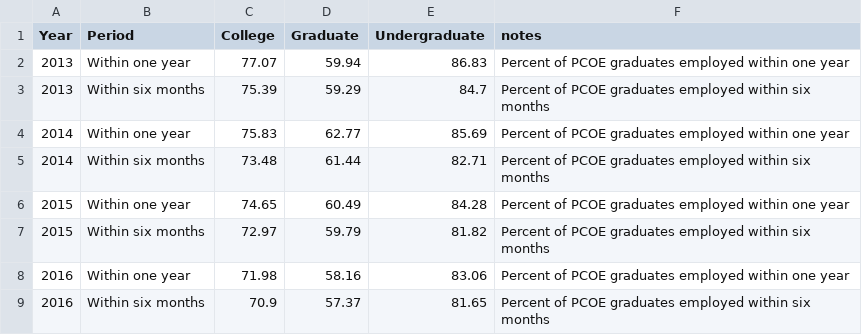
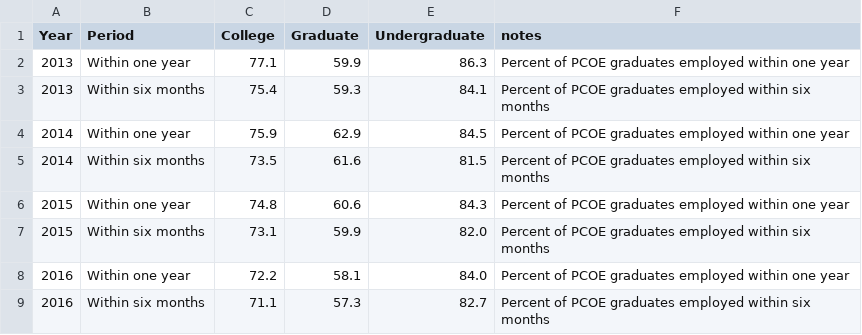
Before and after one commit to vpascal/Employment-page, a CSV file: employfinal.csv, drawn as a sheet.

```diff
--- a/employfinal.csv
+++ b/employfinal.csv
@@ -1,9 +1,9 @@
 Year,Period,College,Graduate,Undergraduate,notes
-2013,Within one year,77.07,59.94,86.83,Percent of PCOE graduates employed within one year
-2013,Within six months,75.39,59.29,84.7,Percent of PCOE graduates employed within six months
-2014,Within one year,75.83,62.77,85.69,Percent of PCOE graduates employed within one year
-2014,Within six months,73.48,61.44,82.71,Percent of PCOE graduates employed within six months
-2015,Within one year,74.65,60.49,84.28,Percent of PCOE graduates employed within one year
-2015,Within six months,72.97,59.79,81.82,Percent of PCOE graduates employed within six months
-2016,Within one year,71.98,58.16,83.06,Percent of PCOE graduates employed within one year
-2016,Within six months,70.9,57.37,81.65,Percent of PCOE graduates employed within six months
+2013,Within one year,77.1,59.9,86.3,Percent of PCOE graduates employed within one year
+2013,Within six months,75.4,59.3,84.1,Percent of PCOE graduates employed within six months
+2014,Within one year,75.9,62.9,84.5,Percent of PCOE graduates employed within one year
+2014,Within six months,73.5,61.6,81.5,Percent of PCOE graduates employed within six months
+2015,Within one year,74.8,60.6,84.3,Percent of PCOE graduates employed within one year
+2015,Within six months,73.1,59.9,82.0,Percent of PCOE graduates employed within six months
+2016,Within one year,72.2,58.1,84.0,Percent of PCOE graduates employed within one year
+2016,Within six months,71.1,57.3,82.7,Percent of PCOE graduates employed within six months
```
Also changed, not shown: finalother.csv, 1 other file.
